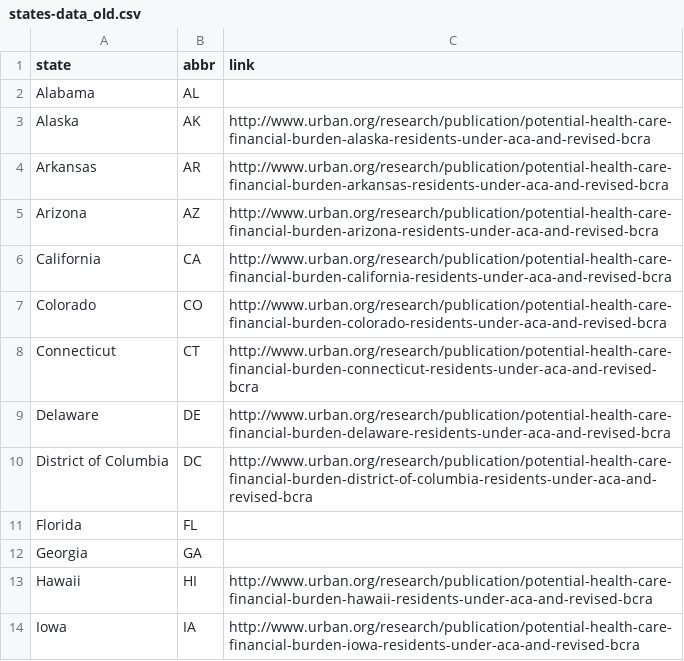
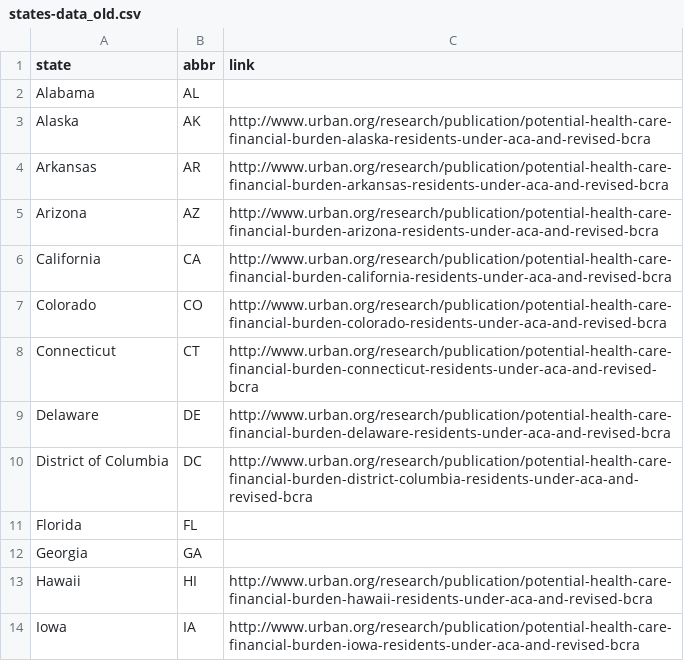
Before and after one commit to UrbanInstitute/bcra-july-20, a CSV file: states-data_old.csv, drawn as a sheet; only a part is shown.

Commit message:
fixed dc link

```diff
--- a/states-data_old.csv
+++ b/states-data_old.csv
@@ -9,3 +9,3 @@ Connecticut, CT, http://www.urban.org/research/publication/potential-health-care
 Delaware, DE, http://www.urban.org/research/publication/potential-health-care-financial-burden-delaware-residents-under-aca-and-revised-bcra,,,,,,,,,,,,,
-District of Columbia,DC, http://www.urban.org/research/publication/potential-health-care-financial-burden-district-of-columbia-residents-under-aca-and-revised-bcra,,,,,,,,,,,,,
+District of Columbia,DC, http://www.urban.org/research/publication/potential-health-care-financial-burden-district-columbia-residents-under-aca-and-revised-bcra,,,,,,,,,,,,,
 Florida, FL,,,,,,,,,,,,,,
```
Also changed, not shown: 1 other file.
